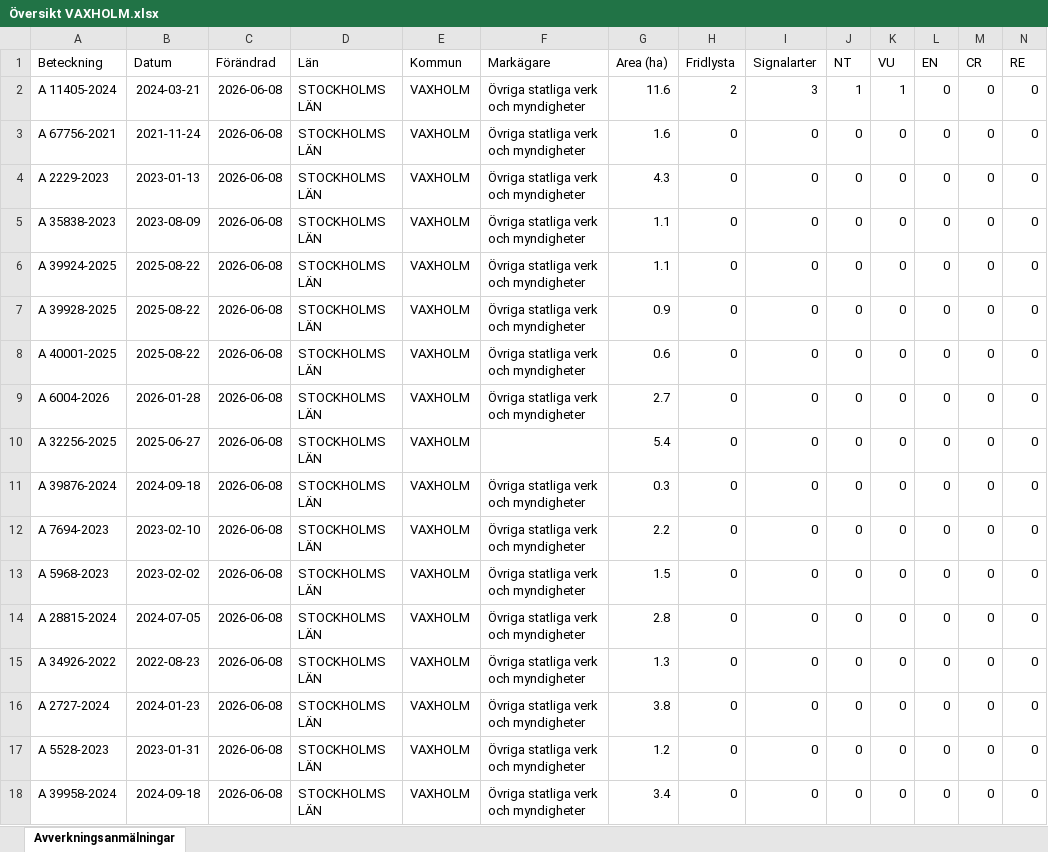
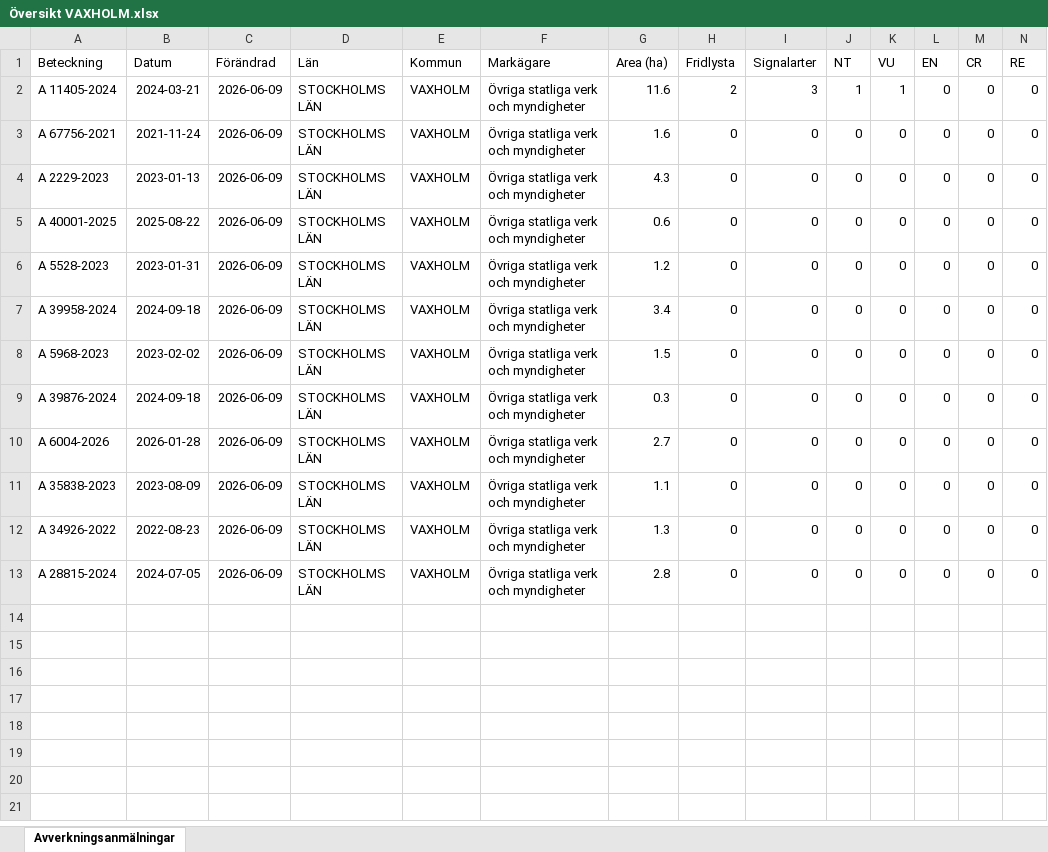
Before and after one commit to klasma/Logging_0187, an Excel workbook: Översikt VAXHOLM.xlsx, sheet Avverkningsanmälningar, drawn as a sheet; only a part is shown; values as stored, in another font and other column widths than the file's, no borders; removed rows and columns are numbered as before the commit, all else as after; rows hold the shown columns only; the diff names each change by its address in the sheet, - before the commit and + after, or states it on an @@ line.

```diff
--- a/Översikt VAXHOLM.xlsx (sheet Avverkningsanmälningar)
+++ b/Översikt VAXHOLM.xlsx (sheet Avverkningsanmälningar)
-C2:C4 (Förändrad): 2026-06-08
+C2:C4 (Förändrad): 2026-06-09
-row 5: A 35838-2023 | 2023-08-09 | 2026-06-08 | STOCKHOLMS LÄN | VAXHOLM | Övriga statliga verk och myndigheter | 1.1 | 0 | 0 | 0 | 0 | 0 | 0 | 0
-row 6: A 39924-2025 | 2025-08-22 | 2026-06-08 | STOCKHOLMS LÄN | VAXHOLM | Övriga statliga verk och myndigheter | 1.1 | 0 | 0 | 0 | 0 | 0 | 0 | 0
-row 7: A 39928-2025 | 2025-08-22 | 2026-06-08 | STOCKHOLMS LÄN | VAXHOLM | Övriga statliga verk och myndigheter | 0.9 | 0 | 0 | 0 | 0 | 0 | 0 | 0
-C5 (Förändrad): 2026-06-08
+C5 (Förändrad): 2026-06-09
+row 6: A 5528-2023 | 2023-01-31 | 2026-06-09 | STOCKHOLMS LÄN | VAXHOLM | Övriga statliga verk och myndigheter | 1.2 | 0 | 0 | 0 | 0 | 0 | 0 | 0
-A7 (Beteckning): A 6004-2026
+A7 (Beteckning): A 39958-2024
-B7 (Datum): 2026-01-28
+B7 (Datum): 2024-09-18
-C7:C11 (Förändrad): 2026-06-08
+C7:C11 (Förändrad): 2026-06-09
-G7 (Area (ha)): 2.7
+G7 (Area (ha)): 3.4
-A8 (Beteckning): A 32256-2025
+A8 (Beteckning): A 5968-2023
-B8 (Datum): 2025-06-27
+B8 (Datum): 2023-02-02
-F8 (Markägare): (empty)
+F8 (Markägare): Övriga statliga verk och myndigheter
-G8 (Area (ha)): 5.4
+G8 (Area (ha)): 1.5
-A10 (Beteckning): A 7694-2023
+A10 (Beteckning): A 6004-2026
-B10 (Datum): 2023-02-10
+B10 (Datum): 2026-01-28
-G10 (Area (ha)): 2.2
+G10 (Area (ha)): 2.7
-A11 (Beteckning): A 5968-2023
+A11 (Beteckning): A 35838-2023
-B11 (Datum): 2023-02-02
+B11 (Datum): 2023-08-09
-G11 (Area (ha)): 1.5
+G11 (Area (ha)): 1.1
-row 14: A 28815-2024 | 2024-07-05 | 2026-06-08 | STOCKHOLMS LÄN | VAXHOLM | Övriga statliga verk och myndigheter | 2.8 | 0 | 0 | 0 | 0 | 0 | 0 | 0
-C12 (Förändrad): 2026-06-08
+C12 (Förändrad): 2026-06-09
-row 16: A 2727-2024 | 2024-01-23 | 2026-06-08 | STOCKHOLMS LÄN | VAXHOLM | Övriga statliga verk och myndigheter | 3.8 | 0 | 0 | 0 | 0 | 0 | 0 | 0
-row 17: A 5528-2023 | 2023-01-31 | 2026-06-08 | STOCKHOLMS LÄN | VAXHOLM | Övriga statliga verk och myndigheter | 1.2 | 0 | 0 | 0 | 0 | 0 | 0 | 0
-A13 (Beteckning): A 39958-2024
+A13 (Beteckning): A 28815-2024
-B13 (Datum): 2024-09-18
+B13 (Datum): 2024-07-05
-C13 (Förändrad): 2026-06-08
+C13 (Förändrad): 2026-06-09
-G13 (Area (ha)): 3.4
+G13 (Area (ha)): 2.8
```
Also changed, not shown: artfynd/A 11405-2024 artfynd.xlsx, 5 other files.
